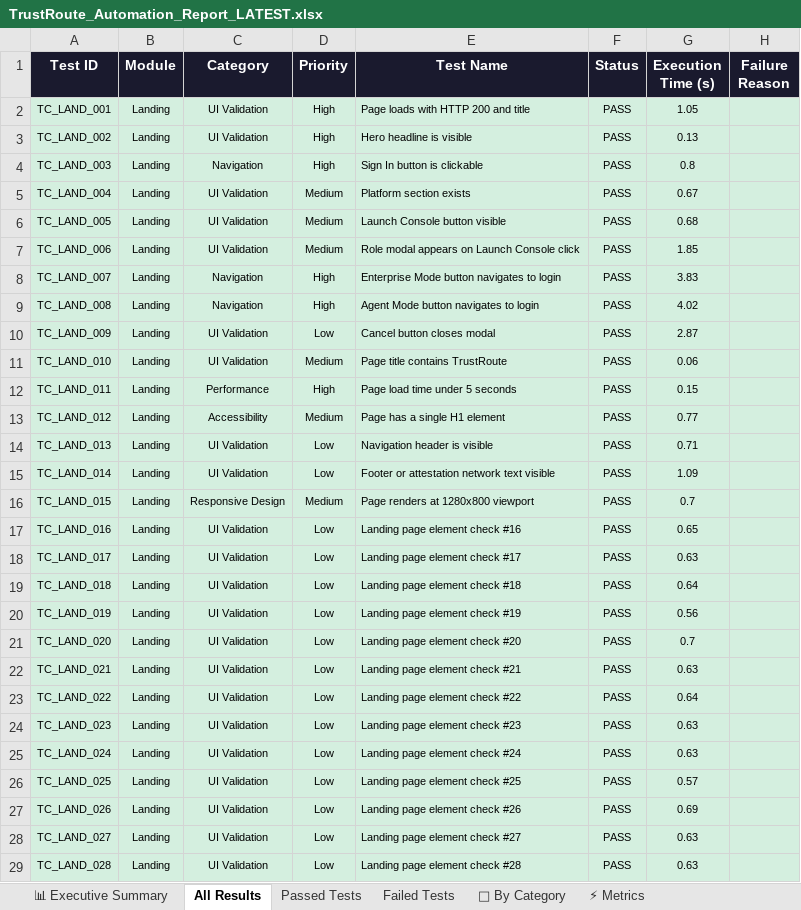
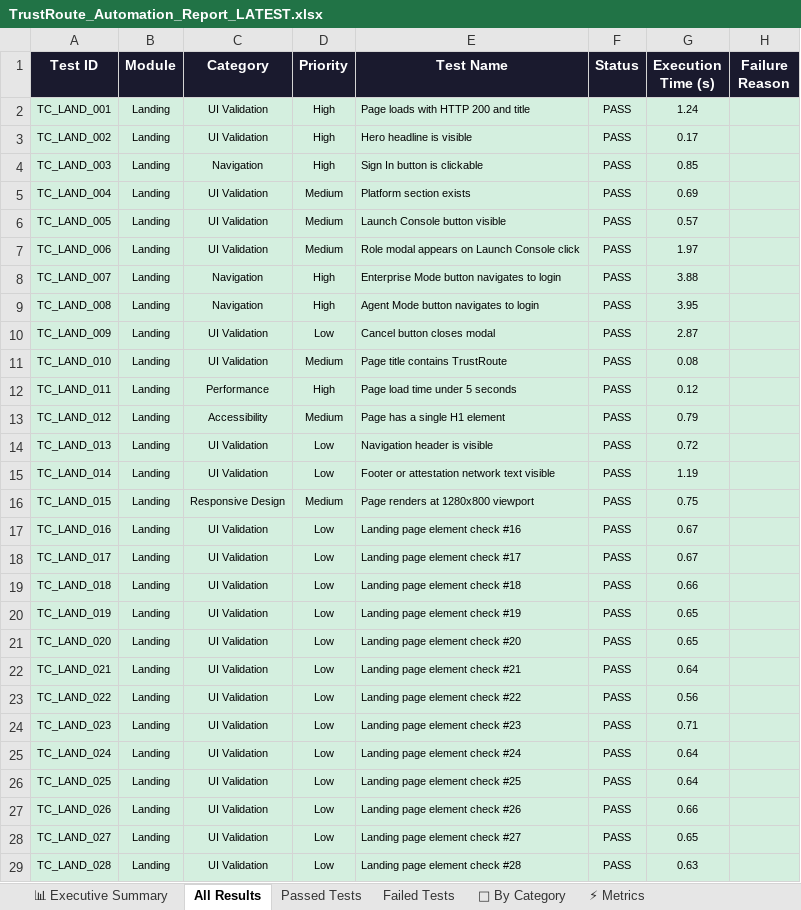
Before and after one commit to Rhema5/trustroute-PDD, an Excel workbook: Test Results/Excel/TrustRoute_Automation_Report_LATEST.xlsx, sheet All Results, drawn as a sheet; only a part is shown; values as stored, in another font and other column widths than the file's, no borders; the diff covers the shown part only; the diff names each change by its address in the sheet, - before the commit and + after, or states it on an @@ line.

```diff
--- a/Test Results/Excel/TrustRoute_Automation_Report_LATEST.xlsx (sheet All Results)
+++ b/Test Results/Excel/TrustRoute_Automation_Report_LATEST.xlsx (sheet All Results)
-G2 (Execution Time (s)): 1.05
+G2 (Execution Time (s)): 1.24
-G3 (Execution Time (s)): 0.13
+G3 (Execution Time (s)): 0.17
-G4 (Execution Time (s)): 0.8
+G4 (Execution Time (s)): 0.85
-G5 (Execution Time (s)): 0.67
+G5 (Execution Time (s)): 0.69
-G6 (Execution Time (s)): 0.68
+G6 (Execution Time (s)): 0.57
-G7 (Execution Time (s)): 1.85
+G7 (Execution Time (s)): 1.97
-G8 (Execution Time (s)): 3.83
+G8 (Execution Time (s)): 3.88
-G9 (Execution Time (s)): 4.02
+G9 (Execution Time (s)): 3.95
-G11 (Execution Time (s)): 0.06
+G11 (Execution Time (s)): 0.08
-G12 (Execution Time (s)): 0.15
+G12 (Execution Time (s)): 0.12
-G13 (Execution Time (s)): 0.77
+G13 (Execution Time (s)): 0.79
-G14 (Execution Time (s)): 0.71
+G14 (Execution Time (s)): 0.72
-G15 (Execution Time (s)): 1.09
+G15 (Execution Time (s)): 1.19
-G16 (Execution Time (s)): 0.7
+G16 (Execution Time (s)): 0.75
-G17 (Execution Time (s)): 0.65
+G17 (Execution Time (s)): 0.67
-G18 (Execution Time (s)): 0.63
+G18 (Execution Time (s)): 0.67
-G19 (Execution Time (s)): 0.64
+G19 (Execution Time (s)): 0.66
-G20 (Execution Time (s)): 0.56
+G20 (Execution Time (s)): 0.65
-G21 (Execution Time (s)): 0.7
+G21 (Execution Time (s)): 0.65
-G22 (Execution Time (s)): 0.63
+G22 (Execution Time (s)): 0.64
-G23 (Execution Time (s)): 0.64
+G23 (Execution Time (s)): 0.56
-G24 (Execution Time (s)): 0.63
+G24 (Execution Time (s)): 0.71
-G25 (Execution Time (s)): 0.63
+G25 (Execution Time (s)): 0.64
-G26 (Execution Time (s)): 0.57
+G26 (Execution Time (s)): 0.64
-G27 (Execution Time (s)): 0.69
+G27 (Execution Time (s)): 0.66
-G28 (Execution Time (s)): 0.63
+G28 (Execution Time (s)): 0.65
```
Also changed, not shown: 324 edited cells and cell formats elsewhere in this sheet, sheet Passed Tests, sheet 📊 Executive Summary, sheet Failed Tests, sheet ⚡ Metrics, sheet 📁 By Category, 3 other files.
